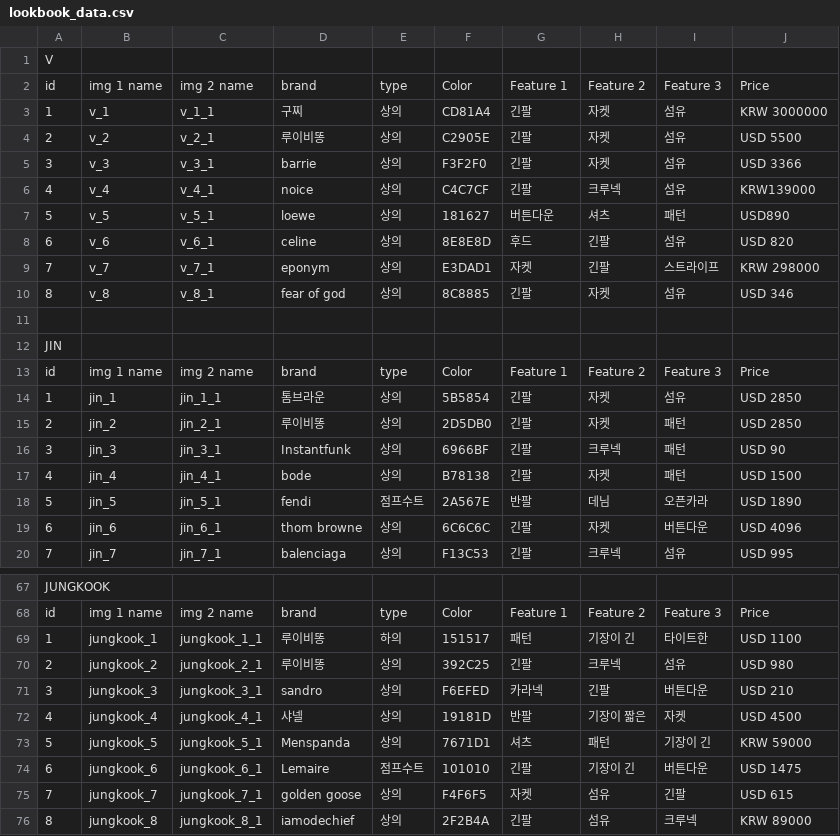
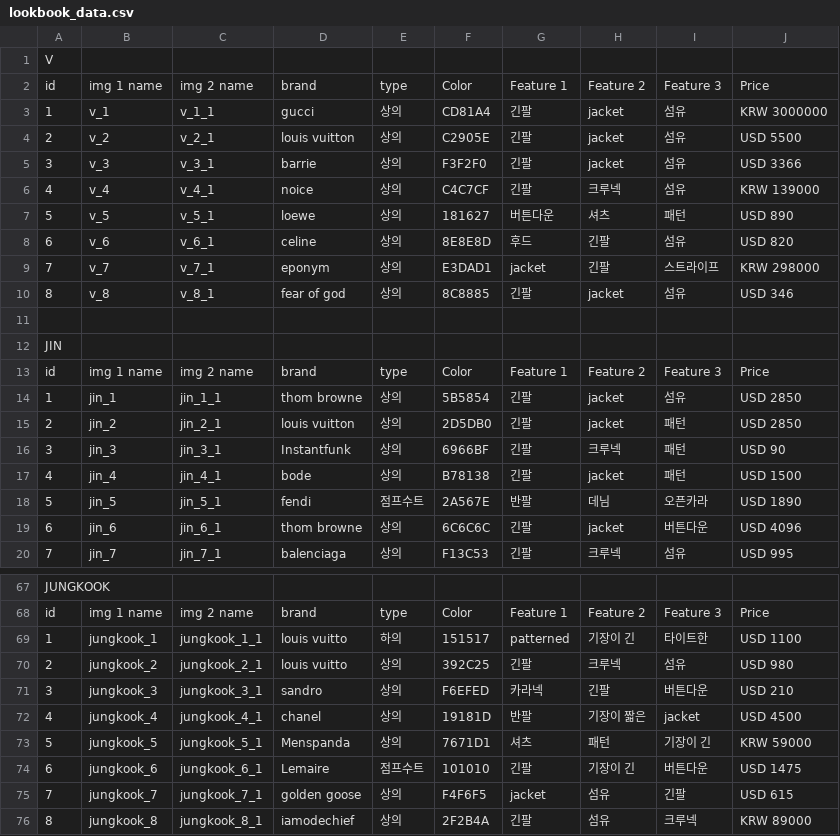
Before and after one commit to Fashion-Scanner/fashion_scanner_backend_v2, a CSV file: server/lookbook_data.csv, drawn as a sheet; only a part is shown, gaps mark what is left out; the diff covers the shown part only.

```diff
--- a/server/lookbook_data.csv
+++ b/server/lookbook_data.csv
@@ -2,10 +2,10 @@ V,,,,,,,,,
 id,img 1 name,img 2 name,brand,type,Color,Feature 1,Feature 2,Feature 3,Price
-1,v_1,v_1_1,구찌,상의,CD81A4,긴팔,자켓,섬유,KRW 3000000
-2,v_2,v_2_1,루이비똥,상의,C2905E,긴팔,자켓,섬유,USD 5500
-3,v_3,v_3_1,barrie,상의,F3F2F0,긴팔,자켓 ,섬유,USD 3366
-4,v_4,v_4_1,noice,상의,C4C7CF,긴팔,크루넥,섬유,KRW139000
-5,v_5,v_5_1,loewe,상의,181627,버튼다운,셔츠,패턴,USD890
+1,v_1,v_1_1,gucci,상의,CD81A4,긴팔,jacket,섬유,KRW 3000000
+2,v_2,v_2_1,louis vuitton,상의,C2905E,긴팔,jacket,섬유,USD 5500
+3,v_3,v_3_1,barrie,상의,F3F2F0,긴팔,jacket,섬유,USD 3366
+4,v_4,v_4_1,noice,상의,C4C7CF,긴팔,크루넥,섬유,KRW 139000
+5,v_5,v_5_1,loewe,상의,181627,버튼다운,셔츠,패턴,USD 890
 6,v_6,v_6_1,celine,상의,8E8E8D,후드,긴팔,섬유,USD 820
-7,v_7,v_7_1,eponym,상의,E3DAD1,자켓,긴팔,스트라이프,KRW 298000
-8,v_8,v_8_1,fear of god,상의,8C8885,긴팔,자켓 ,섬유,USD 346
+7,v_7,v_7_1,eponym,상의,E3DAD1,jacket,긴팔,스트라이프,KRW 298000
+8,v_8,v_8_1,fear of god,상의,8C8885,긴팔,jacket,섬유,USD 346
 ,,,,,,,,,
@@ -13,8 +13,8 @@ JIN,,,,,,,,,
 id,img 1 name,img 2 name,brand,type,Color,Feature 1,Feature 2,Feature 3,Price
-1,jin_1,jin_1_1,톰브라운,상의,5B5854,긴팔,자켓,섬유,USD 2850
-2,jin_2,jin_2_1,루이비똥,상의,2D5DB0,긴팔,자켓,패턴,USD 2850
+1,jin_1,jin_1_1,thom browne,상의,5B5854,긴팔,jacket,섬유,USD 2850
+2,jin_2,jin_2_1,louis vuitton,상의,2D5DB0,긴팔,jacket,패턴,USD 2850
 3,jin_3,jin_3_1,Instantfunk,상의,6966BF,긴팔,크루넥,패턴,USD 90
-4,jin_4,jin_4_1,bode,상의,B78138,긴팔,자켓,패턴,USD 1500
+4,jin_4,jin_4_1,bode,상의,B78138,긴팔,jacket,패턴,USD 1500
 5,jin_5,jin_5_1,fendi,점프수트,2A567E,반팔,데님,오픈카라,USD 1890
-6,jin_6,jin_6_1,thom browne,상의,6C6C6C,긴팔,자켓,버튼다운,USD 4096
+6,jin_6,jin_6_1,thom browne,상의,6C6C6C,긴팔,jacket,버튼다운,USD 4096
 7,jin_7,jin_7_1,balenciaga,상의,F13C53,긴팔,크루넥,섬유,USD 995
@@ -68,9 +68,9 @@ JUNGKOOK,,,,,,,,,
 id,img 1 name,img 2 name,brand,type,Color,Feature 1,Feature 2,Feature 3,Price
-1,jungkook_1,jungkook_1_1,루이비똥,하의,151517,패턴,기장이 긴,타이트한,USD 1100
-2,jungkook_2,jungkook_2_1,루이비똥,상의,392C25,긴팔,크루넥,섬유,USD 980
+1,jungkook_1,jungkook_1_1,louis vuitto,하의,151517,patterned,기장이 긴,타이트한,USD 1100
+2,jungkook_2,jungkook_2_1,louis vuitto,상의,392C25,긴팔,크루넥,섬유,USD 980
 3,jungkook_3,jungkook_3_1,sandro,상의,F6EFED,카라넥,긴팔,버튼다운,USD 210
-4,jungkook_4,jungkook_4_1,샤넬,상의,19181D,반팔,기장이 짧은,자켓,USD 4500
+4,jungkook_4,jungkook_4_1,chanel,상의,19181D,반팔,기장이 짧은,jacket,USD 4500
 5,jungkook_5,jungkook_5_1,Menspanda,상의,7671D1, 셔츠,패턴,기장이 긴,KRW 59000
 6,jungkook_6,jungkook_6_1,Lemaire,점프수트,101010,긴팔,기장이 긴,버튼다운,USD 1475
-7,jungkook_7,jungkook_7_1,golden goose,상의,F4F6F5, 자켓,섬유,긴팔,USD 615
+7,jungkook_7,jungkook_7_1,golden goose,상의,F4F6F5,jacket,섬유,긴팔,USD 615
 8,jungkook_8,jungkook_8_1,iamodechief,상의,2F2B4A, 긴팔,섬유,크루넥,KRW 89000
```
Also changed, not shown: 10 edited cells elsewhere in this file, 4 other files.
